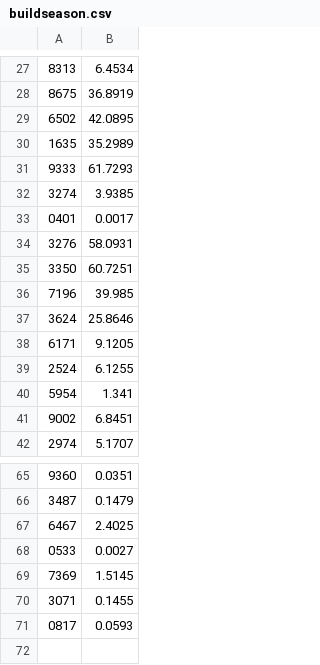
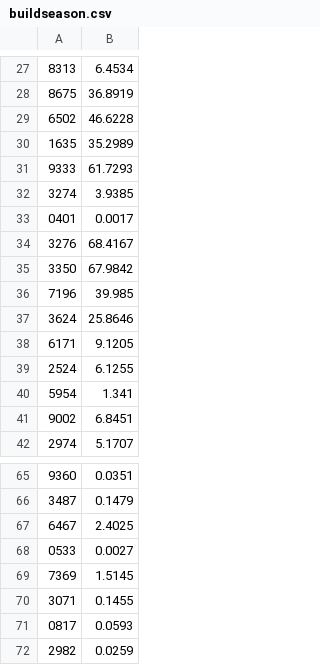
Before and after one commit to Team3128/2016-17-attendance-data, a CSV file: buildseason.csv, drawn as a sheet; only a part is shown, gaps mark what is left out; the diff covers the shown part only.

```diff
--- a/buildseason.csv
+++ b/buildseason.csv
@@ -28,3 +28,3 @@
 8675, 36.8919
-6502, 42.0895
+6502, 46.6228
 1635, 35.2989
@@ -33,4 +33,4 @@
 0401, 0.0017
-3276, 58.0931
-3350, 60.7251
+3276, 68.4167
+3350, 67.9842
 7196, 39.985
@@ -71 +71,2 @@
 0817, 0.0593
+2982, 0.0259
```
Also changed, not shown: 12 edited cells elsewhere in this file.
